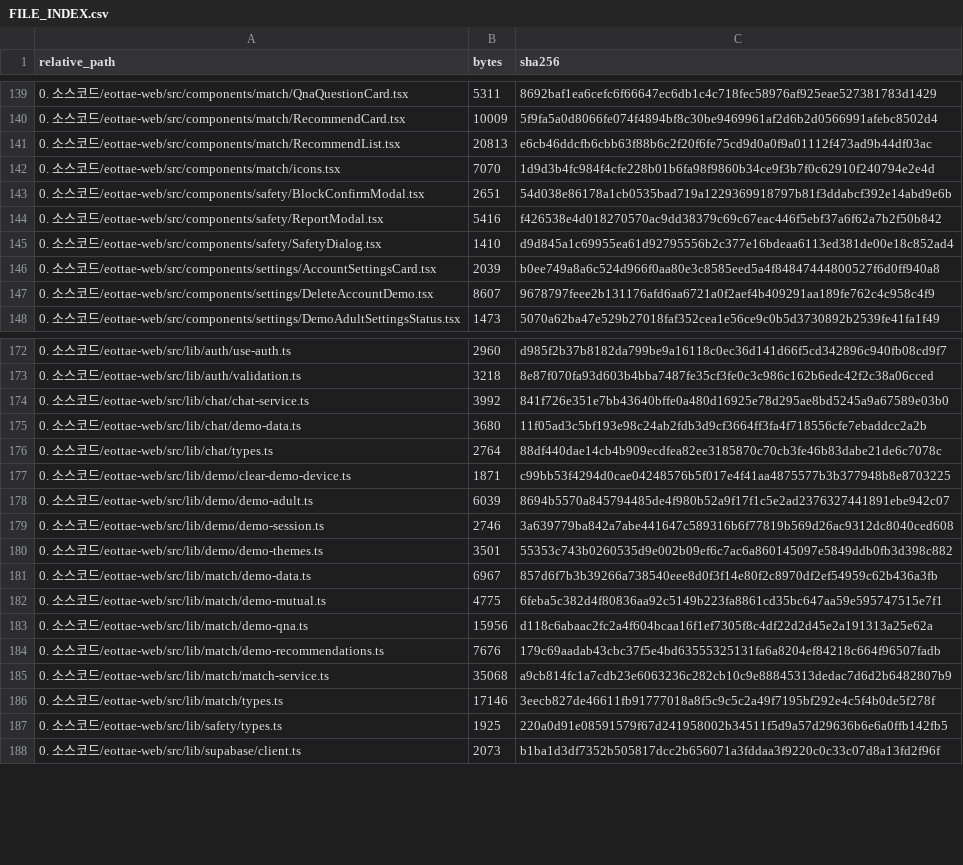
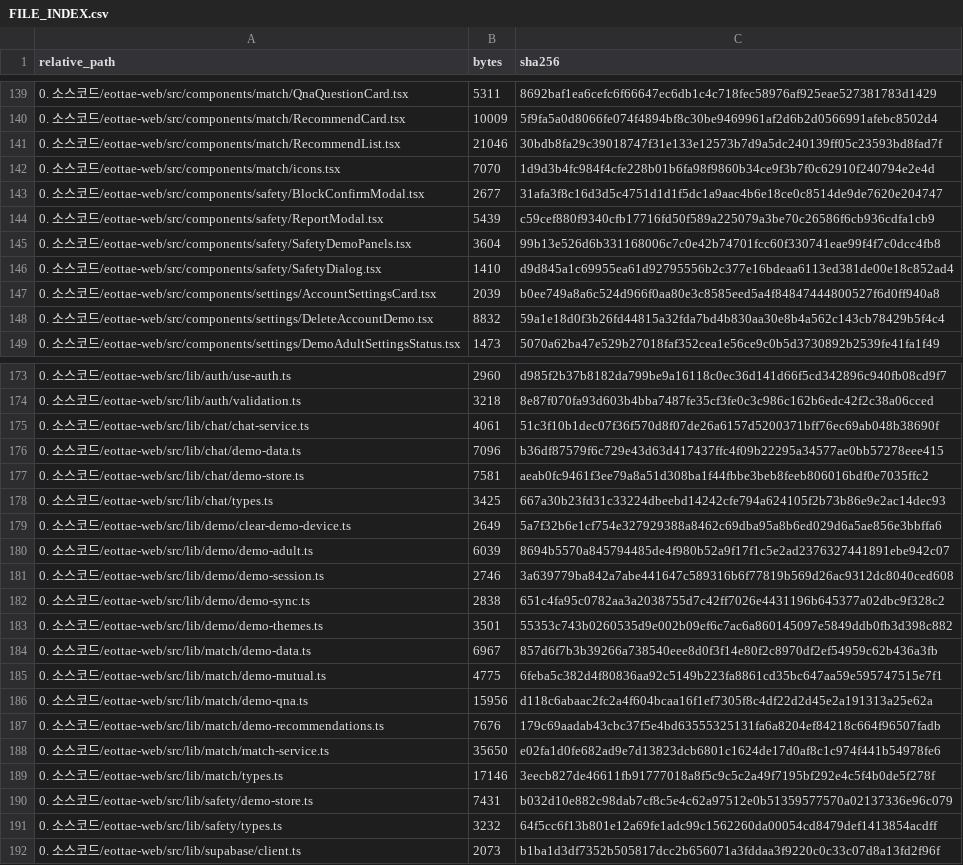
Before and after one commit to sterran123/eottae, a CSV file: FILE_INDEX.csv, drawn as a sheet; only a part is shown, gaps mark what is left out; the diff covers the shown part only.

```diff
--- a/FILE_INDEX.csv
+++ b/FILE_INDEX.csv
@@ -140,9 +140,10 @@
 0. 소스코드/eottae-web/src/components/match/RecommendCard.tsx,10009,5f9fa5a0d8066fe074f4894bf8c30be9469961af2d6b2d0566991afebc8502d4
-0. 소스코드/eottae-web/src/components/match/RecommendList.tsx,20813,e6cb46ddcfb6cbb63f88b6c2f20f6fe75cd9d0a0f9a01112f473ad9b44df03ac
+0. 소스코드/eottae-web/src/components/match/RecommendList.tsx,21046,30bdb8fa29c39018747f31e133e12573b7d9a5dc240139ff05c23593bd8fad7f
 0. 소스코드/eottae-web/src/components/match/icons.tsx,7070,1d9d3b4fc984f4cfe228b01b6fa98f9860b34ce9f3b7f0c62910f240794e2e4d
-0. 소스코드/eottae-web/src/components/safety/BlockConfirmModal.tsx,2651,54d038e86178a1cb0535bad719a1229369918797b81f3ddabcf392e14abd9e6b
-0. 소스코드/eottae-web/src/components/safety/ReportModal.tsx,5416,f426538e4d018270570ac9dd38379c69c67eac446f5ebf37a6f62a7b2f50b842
+0. 소스코드/eottae-web/src/components/safety/BlockConfirmModal.tsx,2677,31afa3f8c16d3d5c4751d1d1f5dc1a9aac4b6e18ce0c8514de9de7620e204747
+0. 소스코드/eottae-web/src/components/safety/ReportModal.tsx,5439,c59cef880f9340cfb17716fd50f589a225079a3be70c26586f6cb936cdfa1cb9
+0. 소스코드/eottae-web/src/components/safety/SafetyDemoPanels.tsx,3604,99b13e526d6b331168006c7c0e42b74701fcc60f330741eae99f4f7c0dcc4fb8
 0. 소스코드/eottae-web/src/components/safety/SafetyDialog.tsx,1410,d9d845a1c69955ea61d92795556b2c377e16bdeaa6113ed381de00e18c852ad4
 0. 소스코드/eottae-web/src/components/settings/AccountSettingsCard.tsx,2039,b0ee749a8a6c524d966f0aa80e3c8585eed5a4f84847444800527f6d0ff940a8
-0. 소스코드/eottae-web/src/components/settings/DeleteAccountDemo.tsx,8607,9678797feee2b131176afd6aa6721a0f2aef4b409291aa189fe762c4c958c4f9
+0. 소스코드/eottae-web/src/components/settings/DeleteAccountDemo.tsx,8832,59a1e18d0f3b26fd44815a32fda7bd4b830aa30e8b4a562c143cb78429b5f4c4
 0. 소스코드/eottae-web/src/components/settings/DemoAdultSettingsStatus.tsx,1473,5070a62ba47e529b27018faf352cea1e56ce9c0b5d3730892b2539fe41fa1f49
@@ -173,8 +174,10 @@
 0. 소스코드/eottae-web/src/lib/auth/validation.ts,3218,8e87f070fa93d603b4bba7487fe35cf3fe0c3c986c162b6edc42f2c38a06cced
-0. 소스코드/eottae-web/src/lib/chat/chat-service.ts,3992,841f726e351e7bb43640bffe0a480d16925e78d295ae8bd5245a9a67589e03b0
-0. 소스코드/eottae-web/src/lib/chat/demo-data.ts,3680,11f05ad3c5bf193e98c24ab2fdb3d9cf3664ff3fa4f718556cfe7ebaddcc2a2b
-0. 소스코드/eottae-web/src/lib/chat/types.ts,2764,88df440dae14cb4b909ecdfea82ee3185870c70cb3fe46b83dabe21de6c7078c
-0. 소스코드/eottae-web/src/lib/demo/clear-demo-device.ts,1871,c99bb53f4294d0cae04248576b5f017e4f41aa4875577b3b377948b8e8703225
+0. 소스코드/eottae-web/src/lib/chat/chat-service.ts,4061,51c3f10b1dec07f36f570d8f07de26a6157d5200371bff76ec69ab048b38690f
+0. 소스코드/eottae-web/src/lib/chat/demo-data.ts,7096,b36df87579f6c729e43d63d417437ffc4f09b22295a34577ae0bb57278eee415
+0. 소스코드/eottae-web/src/lib/chat/demo-store.ts,7581,aeab0fc9461f3ee79a8a51d308ba1f44fbbe3beb8feeb806016bdf0e7035ffc2
+0. 소스코드/eottae-web/src/lib/chat/types.ts,3425,667a30b23fd31c33224dbeebd14242cfe794a624105f2b73b86e9e2ac14dec93
+0. 소스코드/eottae-web/src/lib/demo/clear-demo-device.ts,2649,5a7f32b6e1cf754e327929388a8462c69dba95a8b6ed029d6a5ae856e3bbffa6
 0. 소스코드/eottae-web/src/lib/demo/demo-adult.ts,6039,8694b5570a845794485de4f980b52a9f17f1c5e2ad2376327441891ebe942c07
 0. 소스코드/eottae-web/src/lib/demo/demo-session.ts,2746,3a639779ba842a7abe441647c589316b6f77819b569d26ac9312dc8040ced608
+0. 소스코드/eottae-web/src/lib/demo/demo-sync.ts,2838,651c4fa95c0782aa3a2038755d7c42ff7026e4431196b645377a02dbc9f328c2
 0. 소스코드/eottae-web/src/lib/demo/demo-themes.ts,3501,55353c743b0260535d9e002b09ef6c7ac6a860145097e5849ddb0fb3d398c882
@@ -184,5 +187,6 @@
 0. 소스코드/eottae-web/src/lib/match/demo-recommendations.ts,7676,179c69aadab43cbc37f5e4bd63555325131fa6a8204ef84218c664f96507fadb
-0. 소스코드/eottae-web/src/lib/match/match-service.ts,35068,a9cb814fc1a7cdb23e6063236c282cb10c9e88845313dedac7d6d2b6482807b9
+0. 소스코드/eottae-web/src/lib/match/match-service.ts,35650,e02fa1d0fe682ad9e7d13823dcb6801c1624de17d0af8c1c974f441b54978fe6
 0. 소스코드/eottae-web/src/lib/match/types.ts,17146,3eecb827de46611fb91777018a8f5c9c5c2a49f7195bf292e4c5f4b0de5f278f
-0. 소스코드/eottae-web/src/lib/safety/types.ts,1925,220a0d91e08591579f67d241958002b34511f5d9a57d29636b6e6a0ffb142fb5
+0. 소스코드/eottae-web/src/lib/safety/demo-store.ts,7431,b032d10e882c98dab7cf8c5e4c62a97512e0b51359577570a02137336e96c079
+0. 소스코드/eottae-web/src/lib/safety/types.ts,3232,64f5cc6f13b801e12a69fe1adc99c1562260da00054cd8479def1413854acdff
 0. 소스코드/eottae-web/src/lib/supabase/client.ts,2073,b1ba1d3df7352b505817dcc2b656071a3fddaa3f9220c0c33c07d8a13fd2f96f
```
Also changed, not shown: 10 edited cells elsewhere in this file, 20 other files.
